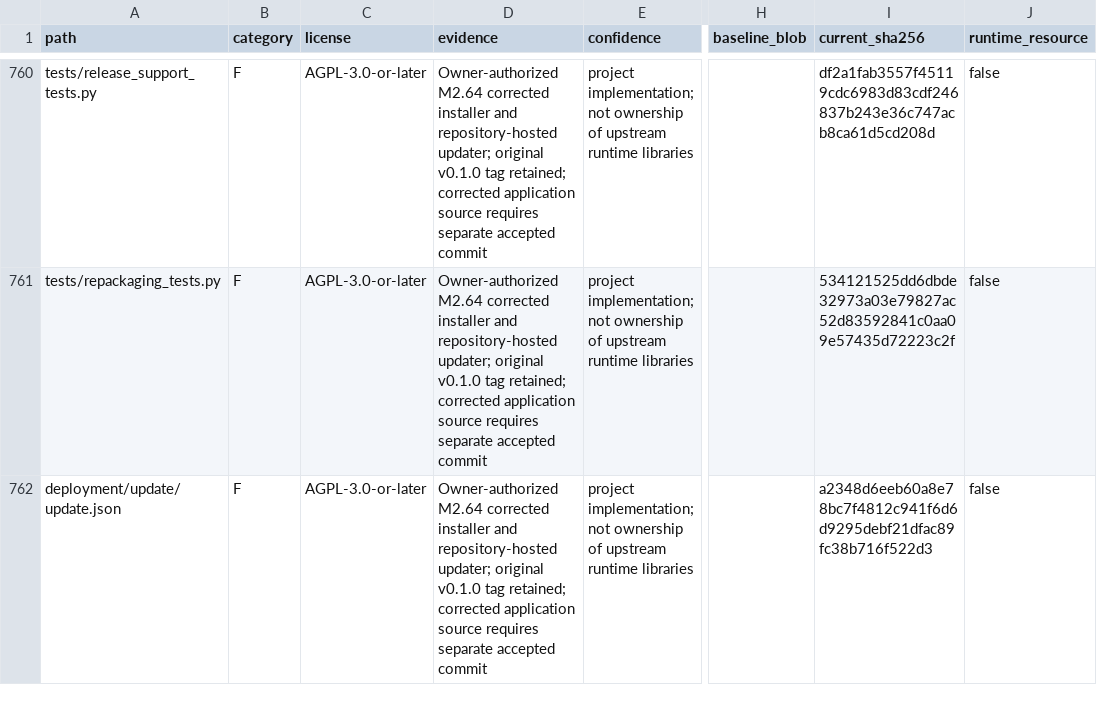
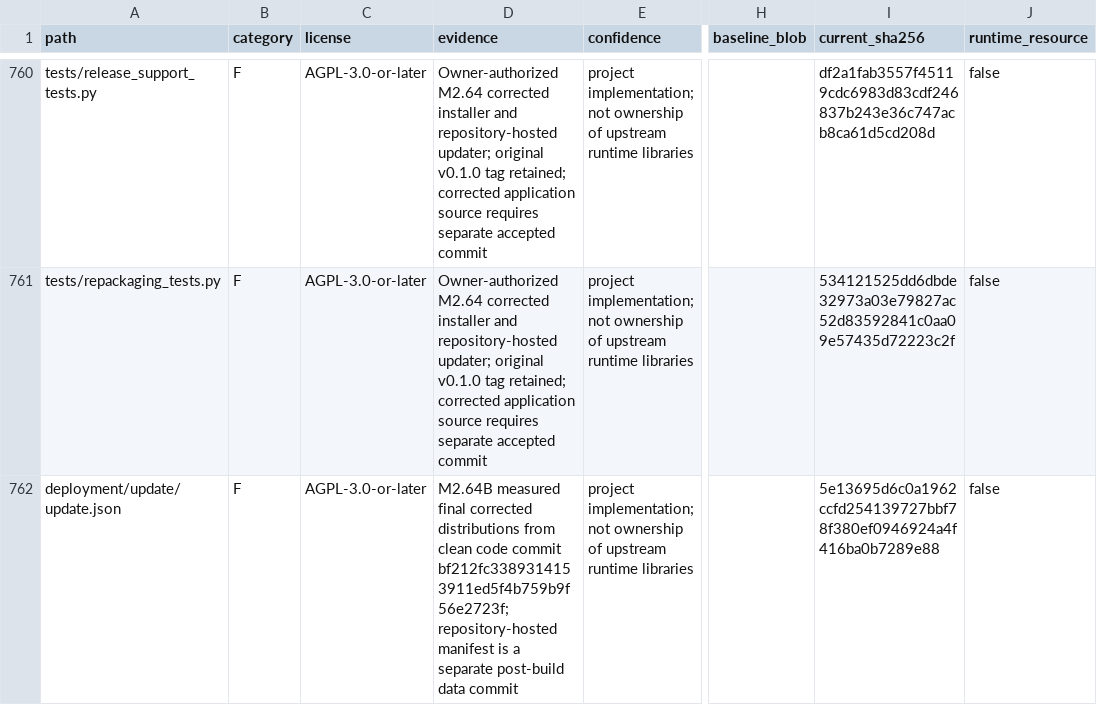
Before and after one commit to RFStateSide/RayNmeaSimulator, a CSV file: docs/provenance-inventory.csv, drawn as a sheet; only a part is shown, gaps mark what is left out; the diff names each change by its address in the sheet, - before the commit and + after, or states it on an @@ line.

Commit message:
Publish corrected v0.1.0 distribution manifest

```diff
--- a/docs/provenance-inventory.csv
+++ b/docs/provenance-inventory.csv
-D762 (evidence): Owner-authorized M2.64 corrected installer and repository-hosted updater; original v0.1.0 tag retained; corrected application source requires separate accepted commit
+D762 (evidence): M2.64B measured final corrected distributions from clean code commit bf212fc3389314153911ed5f4b759b9f56e2723f; repository-hosted manifest is a separate post-build data commit
-I762 (current_sha256): a2348d6eeb60a8e78bc7f4812c941f6d6d9295debf21dfac89fc38b716f522d3
+I762 (current_sha256): 5e13695d6c0a1962ccfd254139727bbf78f380ef0946924a4f416ba0b7289e88
```
Also changed, not shown: 1 other file.
